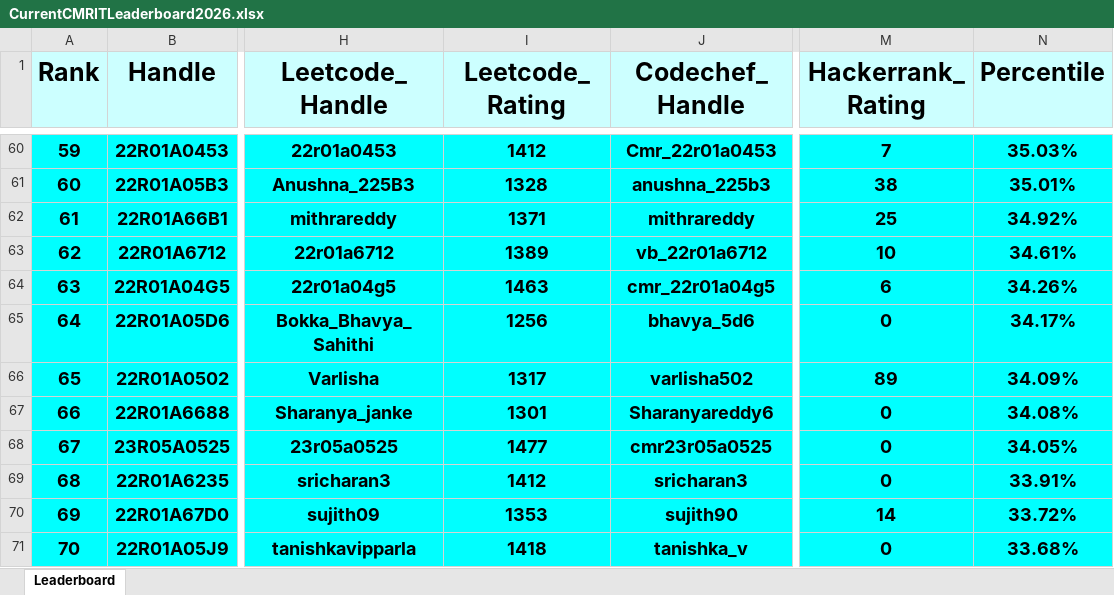
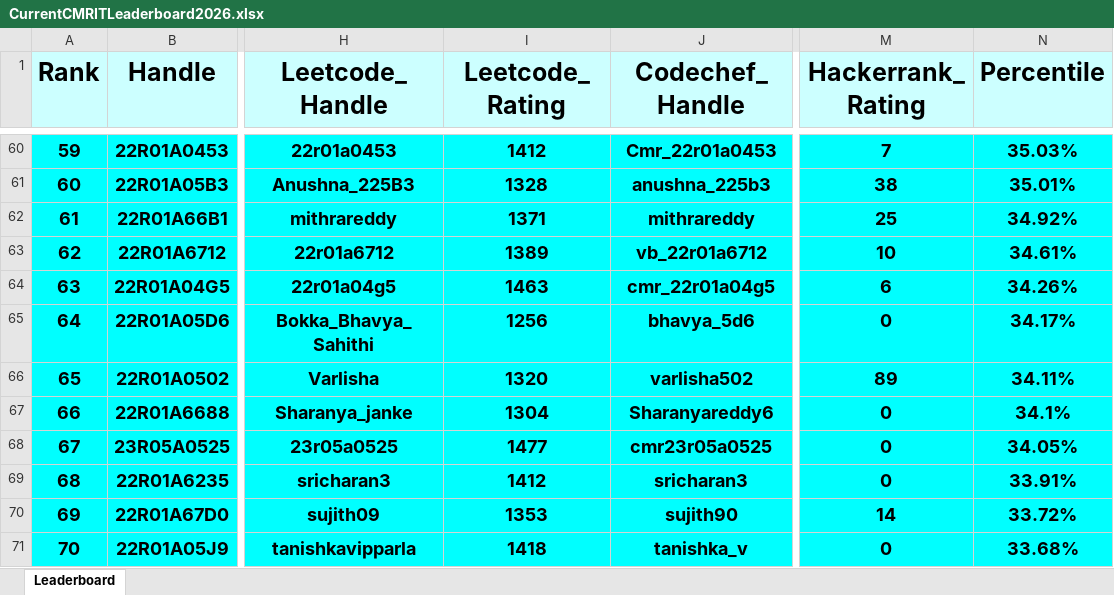
Before and after one commit to dog-broad/CMRIT2026Leaderboard, an Excel workbook: Leaderboards/CurrentCMRITLeaderboard2026.xlsx, sheet Leaderboard, drawn as a sheet; only a part is shown, gaps mark what is left out; values as stored, in another font and other column widths than the file's, no borders; the diff covers the shown part only; the diff names each change by its address in the sheet, - before the commit and + after, or states it on an @@ line.

```diff
--- a/Leaderboards/CurrentCMRITLeaderboard2026.xlsx (sheet Leaderboard)
+++ b/Leaderboards/CurrentCMRITLeaderboard2026.xlsx (sheet Leaderboard)
@@ column A (Rank) renumbered between rows 28 and 341 @@
-I66 (Leetcode_Rating): 1317
+I66 (Leetcode_Rating): 1320
-N66 (Percentile): 34.09%
+N66 (Percentile): 34.11%
-I67 (Leetcode_Rating): 1301
+I67 (Leetcode_Rating): 1304
-N67 (Percentile): 34.08%
+N67 (Percentile): 34.1%
```
Also changed, not shown: 10 added rows, 10 removed rows and 52 edited cells elsewhere in this sheet.
